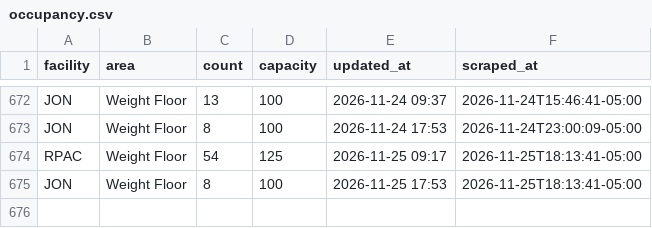
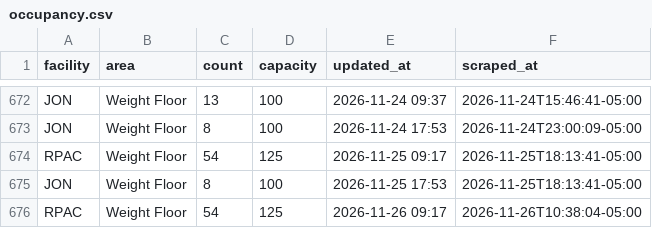
Before and after one commit to 23dhatch/gymScraper, a CSV file: data/occupancy.csv, drawn as a sheet; only a part is shown, gaps mark what is left out; the diff names each change by its address in the sheet, - before the commit and + after, or states it on an @@ line.

```diff
--- a/data/occupancy.csv
+++ b/data/occupancy.csv
+row 676: RPAC | Weight Floor | 54 | 125 | 2026-11-26 09:17 | 2026-11-26T10:38:04-05:00
```
